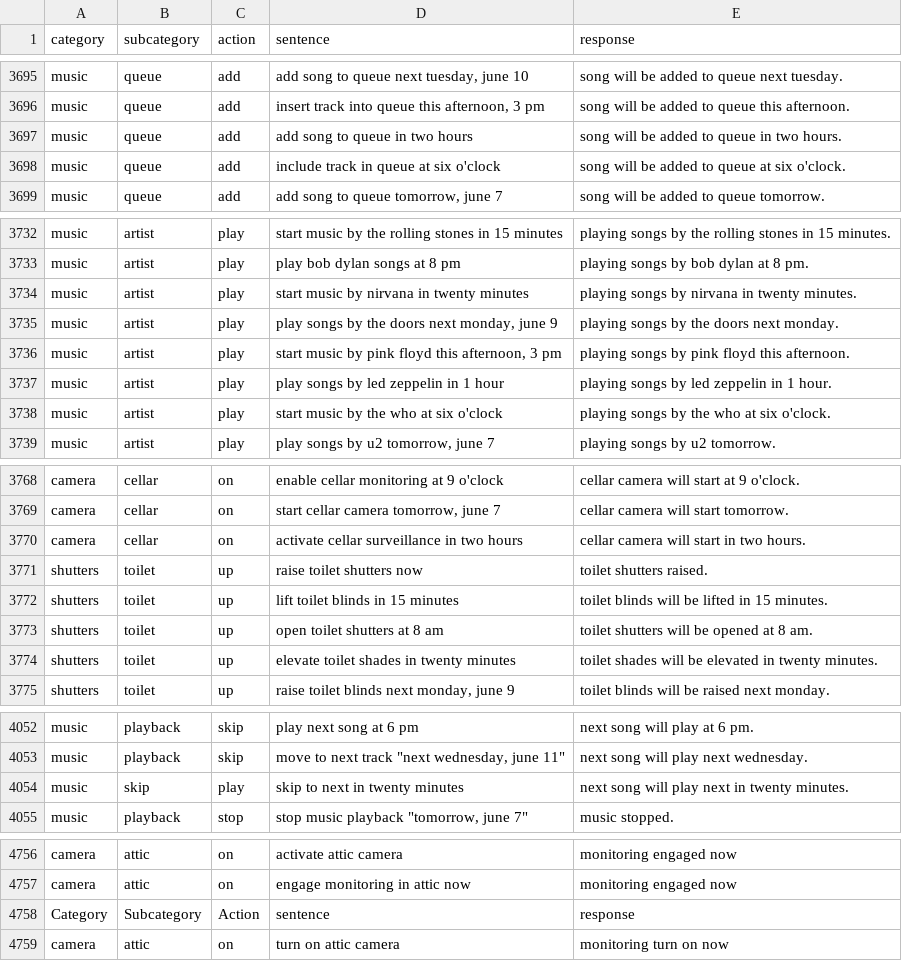
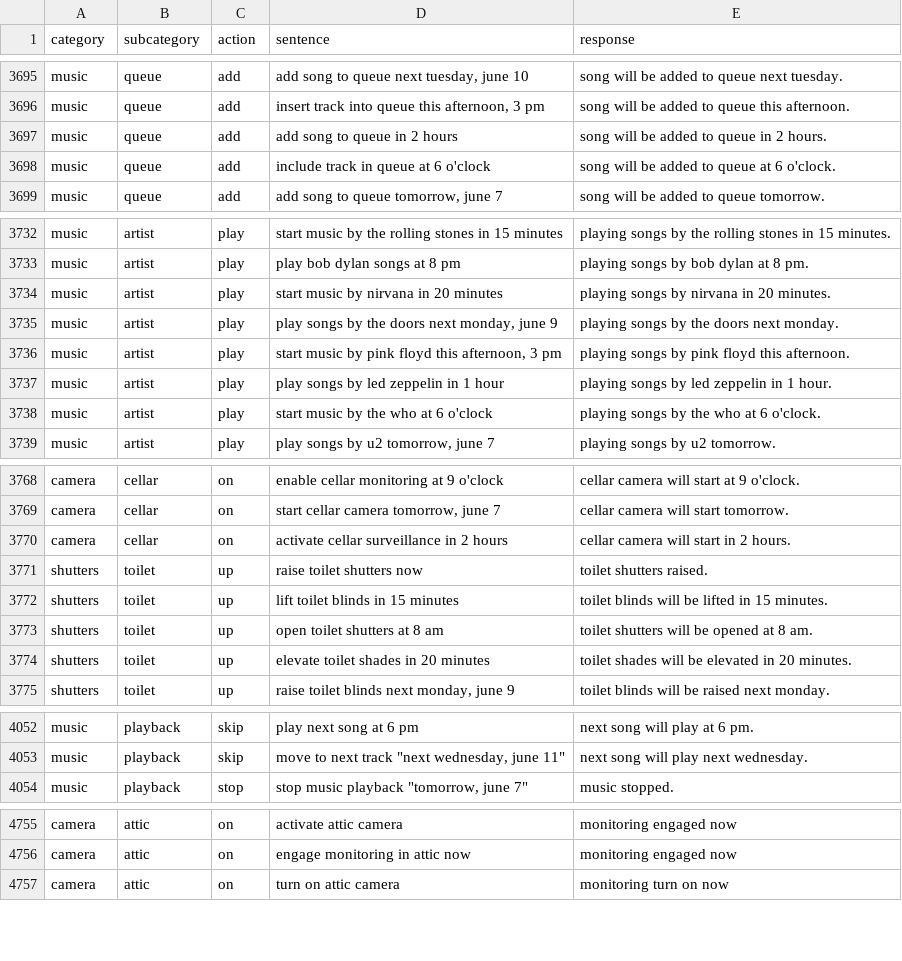
Before and after one commit to AdityaNarayanmcw/Smart-Assistant, a CSV file: datasetBalanced1.csv, drawn as a sheet; only a part is shown, gaps mark what is left out; the diff covers the shown part only.

```diff
--- a/datasetBalanced1.csv
+++ b/datasetBalanced1.csv
@@ -3696,4 +3696,4 @@ music,queue,add,"add song to queue next tuesday, june 10",song will be added to
 music,queue,add,"insert track into queue this afternoon, 3 pm",song will be added to queue this afternoon.
-music,queue,add,add song to queue in two hours,song will be added to queue in two hours.
-music,queue,add,include track in queue at six o'clock,song will be added to queue at six o'clock.
+music,queue,add,add song to queue in 2 hours,song will be added to queue in 2 hours.
+music,queue,add,include track in queue at 6 o'clock,song will be added to queue at 6 o'clock.
 music,queue,add,"add song to queue tomorrow, june 7",song will be added to queue tomorrow.
@@ -3733,3 +3733,3 @@ music,artist,play,start music by the rolling stones in 15 minutes,playing songs
 music,artist,play,play bob dylan songs at 8 pm,playing songs by bob dylan at 8 pm.
-music,artist,play,start music by nirvana in twenty minutes,playing songs by nirvana in twenty minutes.
+music,artist,play,start music by nirvana in 20 minutes,playing songs by nirvana in 20 minutes.
 music,artist,play,"play songs by the doors next monday, june 9",playing songs by the doors next monday.
@@ -3737,3 +3737,3 @@ music,artist,play,"start music by pink floyd this afternoon, 3 pm",playing songs
 music,artist,play,play songs by led zeppelin in 1 hour,playing songs by led zeppelin in 1 hour.
-music,artist,play,start music by the who at six o'clock,playing songs by the who at six o'clock.
+music,artist,play,start music by the who at 6 o'clock,playing songs by the who at 6 o'clock.
 music,artist,play,"play songs by u2 tomorrow, june 7",playing songs by u2 tomorrow.
@@ -3769,3 +3769,3 @@ camera,cellar,on,enable cellar monitoring at 9 o'clock,cellar camera will start
 camera,cellar,on,"start cellar camera tomorrow, june 7",cellar camera will start tomorrow.
-camera,cellar,on,activate cellar surveillance in two hours,cellar camera will start in two hours.
+camera,cellar,on,activate cellar surveillance in 2 hours,cellar camera will start in 2 hours.
 shutters,toilet,up,raise toilet shutters now,toilet shutters raised.
@@ -3773,3 +3773,3 @@ shutters,toilet,up,lift toilet blinds in 15 minutes,toilet blinds will be lifted
 shutters,toilet,up,open toilet shutters at 8 am,toilet shutters will be opened at 8 am.
-shutters,toilet,up,elevate toilet shades in twenty minutes,toilet shades will be elevated in twenty minutes.
+shutters,toilet,up,elevate toilet shades in 20 minutes,toilet shades will be elevated in 20 minutes.
 shutters,toilet,up,"raise toilet blinds next monday, june 9",toilet blinds will be raised next monday.
@@ -4053,3 +4053,2 @@ music,playback,skip,play next song at 6 pm,next song will play at 6 pm.
 music,playback,skip,"move to next track ""next wednesday, june 11""",next song will play next wednesday.
-music,skip,play,skip to next in twenty minutes,next song will play next in twenty minutes.
 music,playback,stop,"stop music playback ""tomorrow, june 7""",music stopped.
@@ -4757,3 +4756,2 @@ camera,attic,on,activate attic camera,monitoring engaged now
 camera,attic,on,engage monitoring in attic now,monitoring engaged now
-Category,Subcategory,Action,sentence,response
 camera,attic,on,turn on attic camera,monitoring turn on now
```
Also changed, not shown: 130 edited cells elsewhere in this file, metrics_by_combination.csv, 6 other files.
